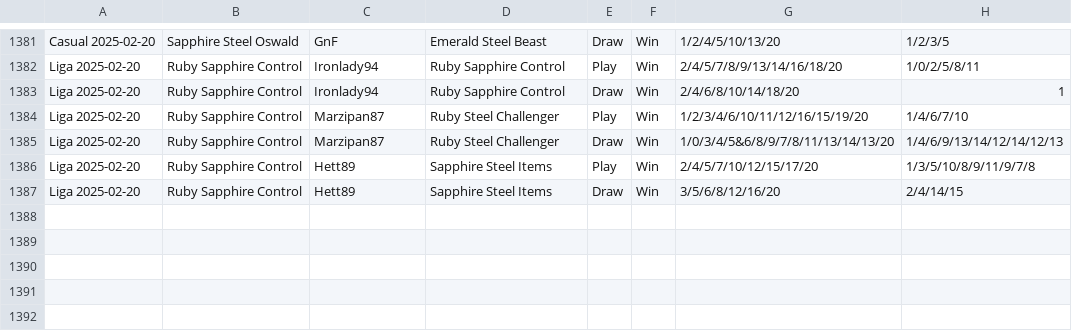
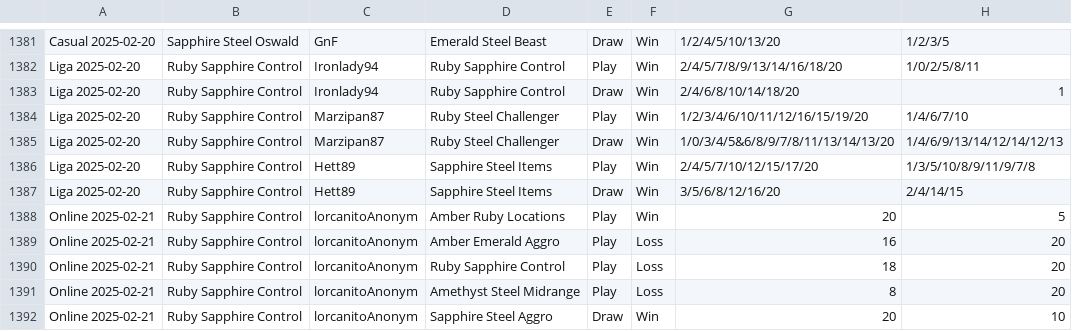
Before and after one commit to shinobi64/lorcana, a CSV file: results/results.csv, drawn as a sheet; only a part is shown, gaps mark what is left out.

Commit message:
data: online 2025-02-21

```diff
--- a/results/results.csv
+++ b/results/results.csv
@@ -1387 +1387,6 @@ Liga 2025-02-20,Ruby Sapphire Control,Hett89,Sapphire Steel Items,Play,Win,2/4/5
 Liga 2025-02-20,Ruby Sapphire Control,Hett89,Sapphire Steel Items,Draw,Win,3/5/6/8/12/16/20,2/4/14/15
+Online 2025-02-21,Ruby Sapphire Control,lorcanitoAnonym,Amber Ruby Locations,Play,Win,20,5
+Online 2025-02-21,Ruby Sapphire Control,lorcanitoAnonym,Amber Emerald Aggro,Play,Loss,16,20
+Online 2025-02-21,Ruby Sapphire Control,lorcanitoAnonym,Ruby Sapphire Control,Play,Loss,18,20
+Online 2025-02-21,Ruby Sapphire Control,lorcanitoAnonym,Amethyst Steel Midrange,Play,Loss,8,20
+Online 2025-02-21,Ruby Sapphire Control,lorcanitoAnonym,Sapphire Steel Aggro,Draw,Win,20,10
```
Also changed, not shown: results/events.csv.
